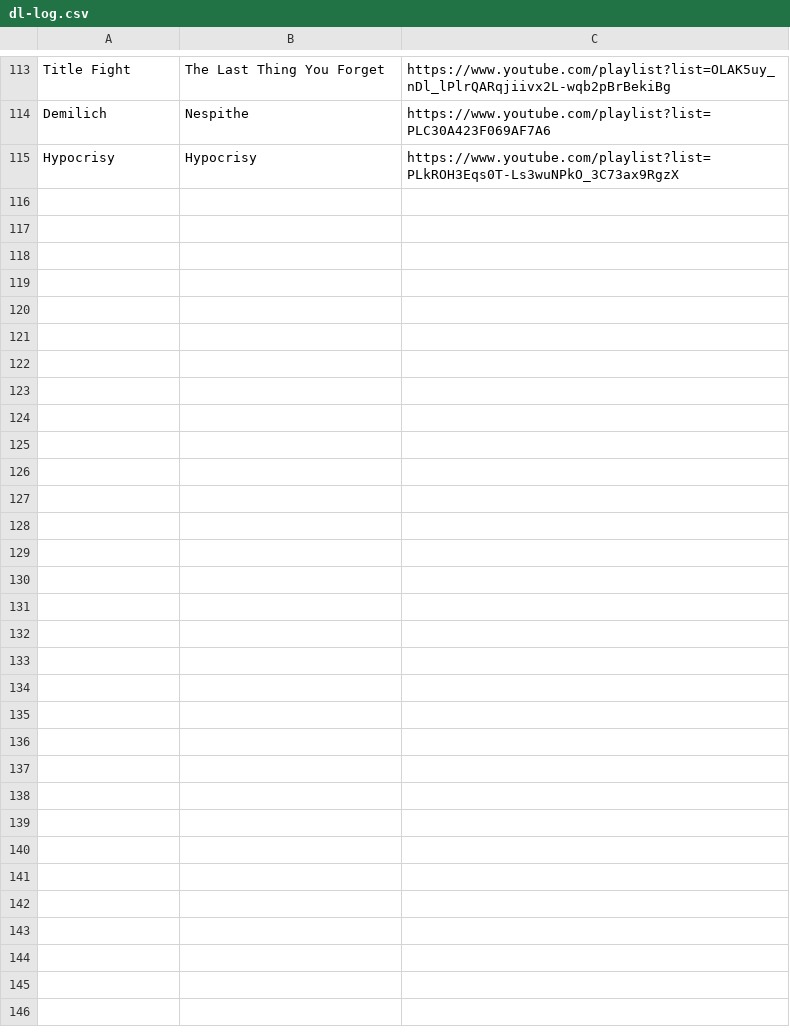
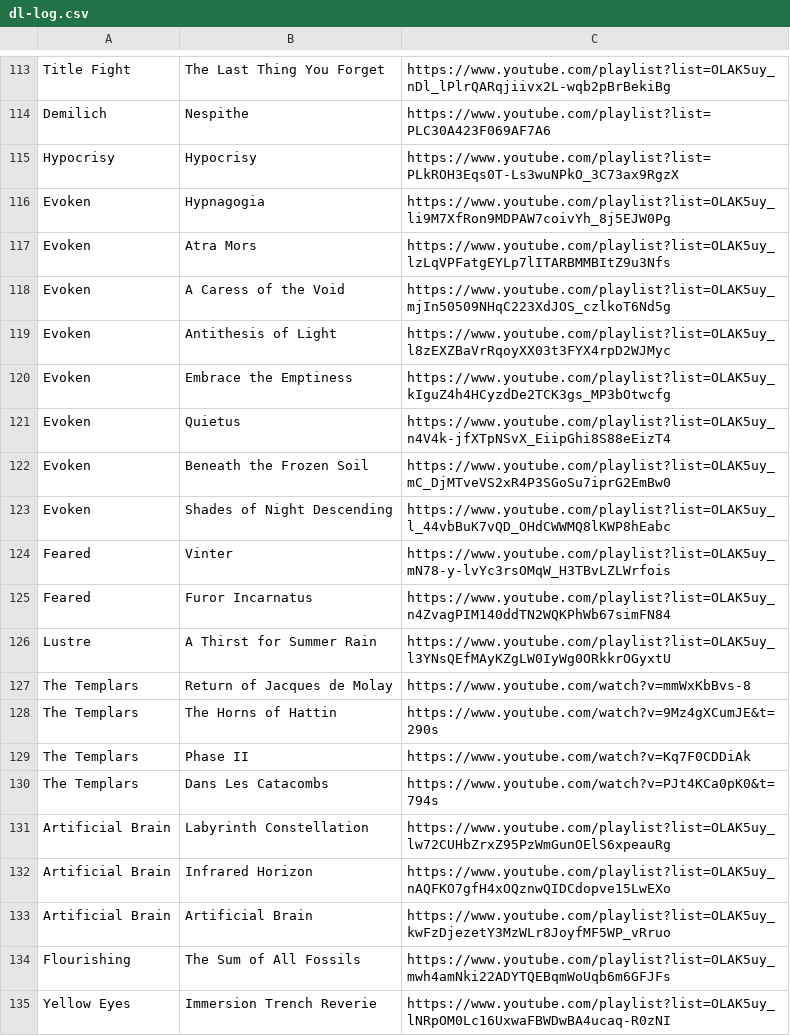
Before and after one commit to max5961/common, a CSV file: scripts/yt-dlp/albumdl/dl-log.csv, drawn as a sheet; only a part is shown, gaps mark what is left out; the diff covers the shown part only.

```diff
--- a/scripts/yt-dlp/albumdl/dl-log.csv
+++ b/scripts/yt-dlp/albumdl/dl-log.csv
@@ -115 +115,21 @@ Demilich,Nespithe,https://www.youtube.com/playlist?list=PLC30A423F069AF7A6
 Hypocrisy,Hypocrisy,https://www.youtube.com/playlist?list=PLkROH3Eqs0T-Ls3wuNPkO_3C73ax9RgzX
+Evoken,Hypnagogia,https://www.youtube.com/playlist?list=OLAK5uy_li9M7XfRon9MDPAW7coivYh_8j5EJW0Pg
+Evoken,Atra Mors,https://www.youtube.com/playlist?list=OLAK5uy_lzLqVPFatgEYLp7lITARBMMBItZ9u3Nfs
+Evoken,A Caress of the Void,https://www.youtube.com/playlist?list=OLAK5uy_mjIn50509NHqC223XdJOS_czlkoT6Nd5g
+Evoken,Antithesis of Light,https://www.youtube.com/playlist?list=OLAK5uy_l8zEXZBaVrRqoyXX03t3FYX4rpD2WJMyc
+Evoken,Embrace the Emptiness,https://www.youtube.com/playlist?list=OLAK5uy_kIguZ4h4HCyzdDe2TCK3gs_MP3bOtwcfg
+Evoken,Quietus,https://www.youtube.com/playlist?list=OLAK5uy_n4V4k-jfXTpNSvX_EiipGhi8S88eEizT4
+Evoken,Beneath the Frozen Soil,https://www.youtube.com/playlist?list=OLAK5uy_mC_DjMTveVS2xR4P3SGoSu7iprG2EmBw0
+Evoken,Shades of Night Descending,https://www.youtube.com/playlist?list=OLAK5uy_l_44vbBuK7vQD_OHdCWWMQ8lKWP8hEabc
+Feared,Vinter,https://www.youtube.com/playlist?list=OLAK5uy_mN78-y-lvYc3rsOMqW_H3TBvLZLWrfois
+Feared,Furor Incarnatus,https://www.youtube.com/playlist?list=OLAK5uy_n4ZvagPIM140ddTN2WQKPhWb67simFN84
+Lustre,A Thirst for Summer Rain,https://www.youtube.com/playlist?list=OLAK5uy_l3YNsQEfMAyKZgLW0IyWg0ORkkrOGyxtU
+The Templars,Return of Jacques de Molay,https://www.youtube.com/watch?v=mmWxKbBvs-8
+The Templars,The Horns of Hattin,https://www.youtube.com/watch?v=9Mz4gXCumJE&t=290s
+The Templars,Phase II,https://www.youtube.com/watch?v=Kq7F0CDDiAk
+The Templars,Dans Les Catacombs,https://www.youtube.com/watch?v=PJt4KCa0pK0&t=794s
+Artificial Brain,Labyrinth Constellation,https://www.youtube.com/playlist?list=OLAK5uy_lw72CUHbZrxZ95PzWmGunOElS6xpeauRg
+Artificial Brain,Infrared Horizon,https://www.youtube.com/playlist?list=OLAK5uy_nAQFKO7gfH4xOQznwQIDCdopve15LwEXo
+Artificial Brain,Artificial Brain,https://www.youtube.com/playlist?list=OLAK5uy_kwFzDjezetY3MzWLr8JoyfMF5WP_vRruo
+Flourishing,The Sum of All Fossils,https://www.youtube.com/playlist?list=OLAK5uy_mwh4amNki22ADYTQEBqmWoUqb6m6GFJFs
+Yellow Eyes,Immersion Trench Reverie,https://www.youtube.com/playlist?list=OLAK5uy_lNRpOM0Lc16UxwaFBWDwBA4ucaq-R0zNI
```
Also changed, not shown: 37 added rows elsewhere in this file, 6 other files.
